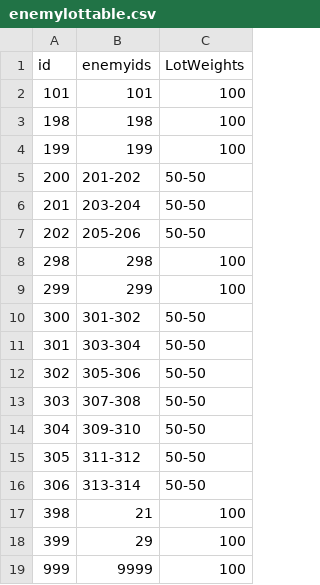
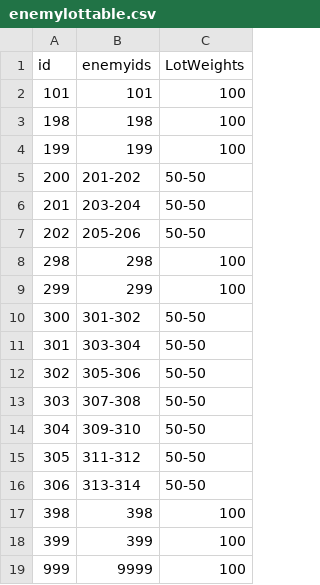
Before and after one commit to yamashita8655/STSLike, a CSV file: Assets/Resources/Csv/enemylottable.csv, drawn as a sheet.

```diff
--- a/Assets/Resources/Csv/enemylottable.csv
+++ b/Assets/Resources/Csv/enemylottable.csv
@@ -16,4 +16,4 @@ id,enemyids,LotWeights
 306,313-314,50-50
-398,21,100
-399,29,100
+398,398,100
+399,399,100
 999,9999,100
```
Also changed, not shown: Assets/Resources/Csv/actiontable2.csv, Assets/Resources/Csv/enemytable.csv, 2 other files.
